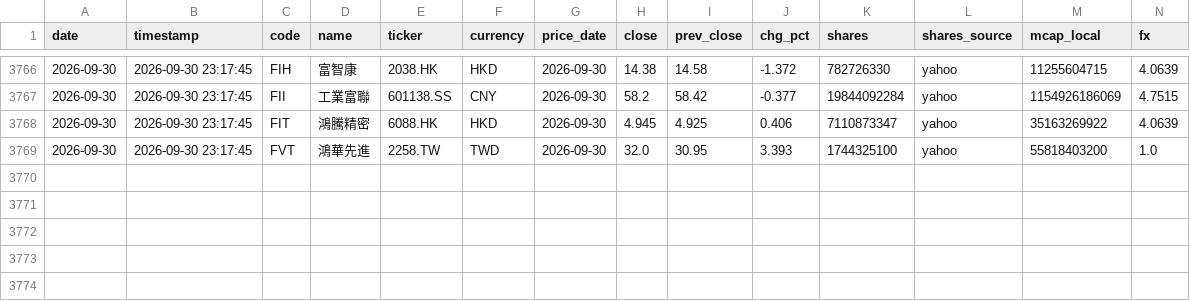
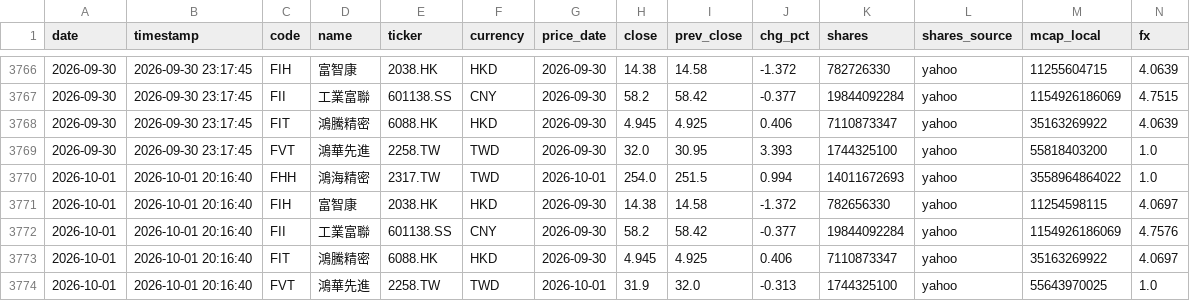
Before and after one commit to ctwu2012-Timwu/group-marketcap, a CSV file: data/history.csv, drawn as a sheet; only a part is shown, gaps mark what is left out; rows hold the shown columns only; the diff names each change by its address in the sheet, - before the commit and + after, or states it on an @@ line.

```diff
--- a/data/history.csv
+++ b/data/history.csv
+row 3770: 2026-10-01 | 2026-10-01 20:16:40 | FHH | 鴻海精密 | 2317.TW | TWD | 2026-10-01 | 254.0 | 251.5 | 0.994 | 14011672693 | yahoo | 3558964864022 | 1.0
+row 3771: 2026-10-01 | 2026-10-01 20:16:40 | FIH | 富智康 | 2038.HK | HKD | 2026-09-30 | 14.38 | 14.58 | -1.372 | 782656330 | yahoo | 11254598115 | 4.0697
+row 3772: 2026-10-01 | 2026-10-01 20:16:40 | FII | 工業富聯 | 601138.SS | CNY | 2026-09-30 | 58.2 | 58.42 | -0.377 | 19844092284 | yahoo | 1154926186069 | 4.7576
+row 3773: 2026-10-01 | 2026-10-01 20:16:40 | FIT | 鴻騰精密 | 6088.HK | HKD | 2026-09-30 | 4.945 | 4.925 | 0.406 | 7110873347 | yahoo | 35163269922 | 4.0697
+row 3774: 2026-10-01 | 2026-10-01 20:16:40 | FVT | 鴻華先進 | 2258.TW | TWD | 2026-10-01 | 31.9 | 32.0 | -0.313 | 1744325100 | yahoo | 55643970025 | 1.0
```
Also changed, not shown: 3 other files.
